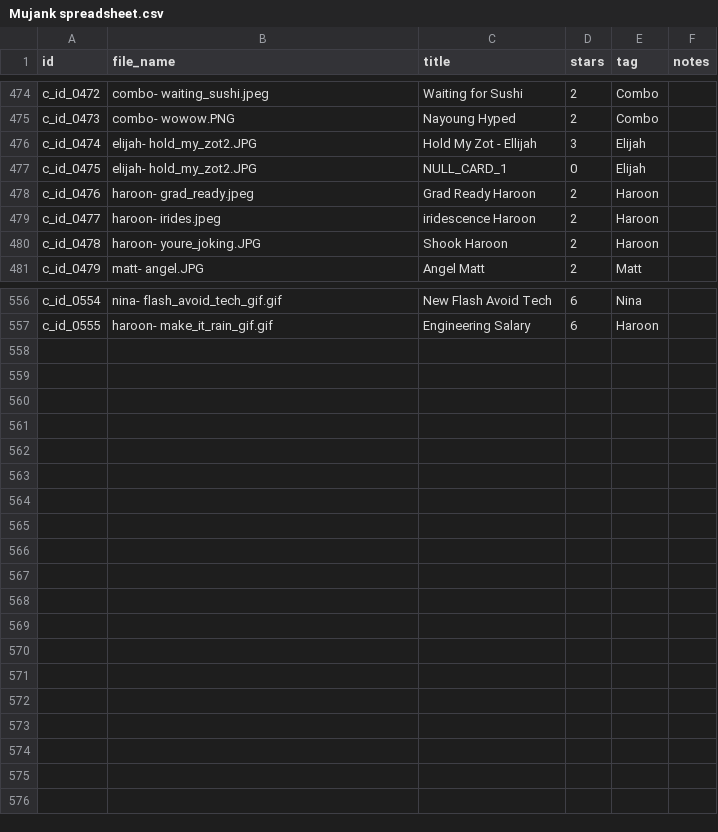
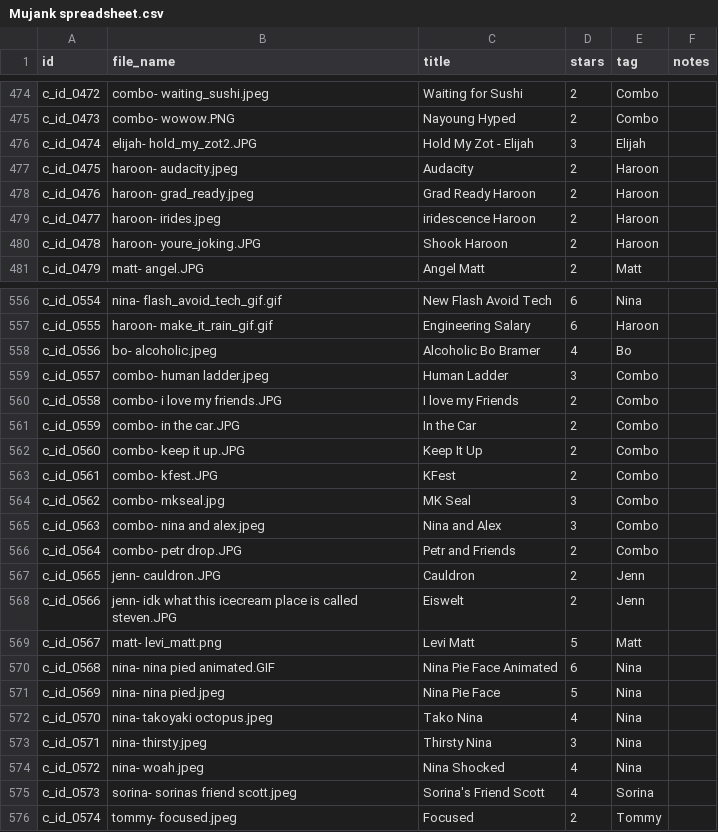
Before and after one commit to wuguishifu/Mujank, a CSV file: Mujank spreadsheet.csv, drawn as a sheet; only a part is shown, gaps mark what is left out; the diff covers the shown part only.

```diff
--- a/Mujank spreadsheet.csv
+++ b/Mujank spreadsheet.csv
@@ -475,4 +475,4 @@ c_id_0472,combo- waiting_sushi.jpeg,Waiting for Sushi,2,Combo,
 c_id_0473,combo- wowow.PNG,Nayoung Hyped,2,Combo,
-c_id_0474,elijah- hold_my_zot2.JPG,Hold My Zot - Ellijah,3,Elijah,
-c_id_0475,elijah- hold_my_zot2.JPG,NULL_CARD_1,0,Elijah,
+c_id_0474,elijah- hold_my_zot2.JPG,Hold My Zot - Elijah,3,Elijah,
+c_id_0475,haroon- audacity.jpeg,Audacity,2,Haroon,
 c_id_0476,haroon- grad_ready.jpeg,Grad Ready Haroon,2,Haroon,
@@ -557 +557,20 @@ c_id_0554,nina- flash_avoid_tech_gif.gif,New Flash Avoid Tech,6,Nina,
 c_id_0555,haroon- make_it_rain_gif.gif,Engineering Salary,6,Haroon,
+c_id_0556,bo- alcoholic.jpeg,Alcoholic Bo Bramer,4,Bo,
+c_id_0557,combo- human ladder.jpeg,Human Ladder,3,Combo,
+c_id_0558,combo- i love my friends.JPG,I love my Friends,2,Combo,
+c_id_0559,combo- in the car.JPG,In the Car,2,Combo,
+c_id_0560,combo- keep it up.JPG,Keep It Up,2,Combo,
+c_id_0561,combo- kfest.JPG,KFest,2,Combo,
+c_id_0562,combo- mkseal.jpg,MK Seal,3,Combo,
+c_id_0563,combo- nina and alex.jpeg,Nina and Alex,3,Combo,
+c_id_0564,combo- petr drop.JPG,Petr and Friends,2,Combo,
+c_id_0565,jenn- cauldron.JPG,Cauldron,2,Jenn,
+c_id_0566,jenn- idk what this icecream place is called steven.JPG,Eiswelt,2,Jenn,
+c_id_0567,matt- levi_matt.png,Levi Matt,5,Matt,
+c_id_0568,nina- nina pied animated.GIF,Nina Pie Face Animated,6,Nina,
+c_id_0569,nina- nina pied.jpeg,Nina Pie Face,5,Nina,
+c_id_0570,nina- takoyaki octopus.jpeg,Tako Nina,4,Nina,
+c_id_0571,nina- thirsty.jpeg,Thirsty Nina,3,Nina,
+c_id_0572,nina- woah.jpeg,Nina Shocked,4,Nina,
+c_id_0573,sorina- sorinas friend scott.jpeg,Sorina's Friend Scott,4,Sorina,
+c_id_0574,tommy- focused.jpeg,Focused,2,Tommy,
```
Also changed, not shown: 3 edited cells elsewhere in this file, 25 other files.
